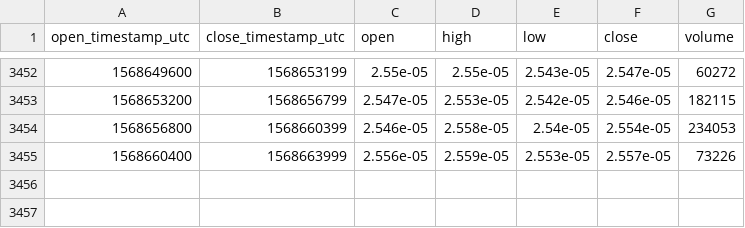
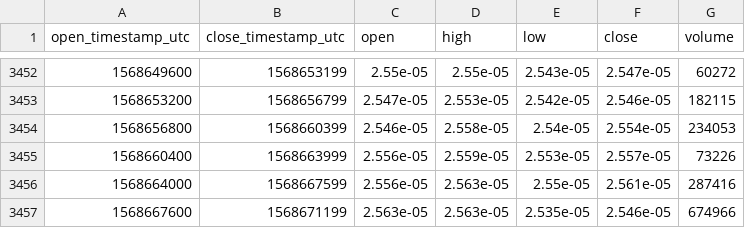
Before and after one commit to cryptobigbro/coinbasepro-XRP-BTC, a CSV file: coinbasepro-XRP-BTC-1h.csv, drawn as a sheet; only a part is shown, gaps mark what is left out; the diff names each change by its address in the sheet, - before the commit and + after, or states it on an @@ line.

Commit message:
Update OHLCV data.

```diff
--- a/coinbasepro-XRP-BTC-1h.csv
+++ b/coinbasepro-XRP-BTC-1h.csv
+row 3456: 1568664000 | 1568667599 | 2.556e-05 | 2.563e-05 | 2.55e-05 | 2.561e-05 | 287416
+row 3457: 1568667600 | 1568671199 | 2.563e-05 | 2.563e-05 | 2.535e-05 | 2.546e-05 | 674966
```
